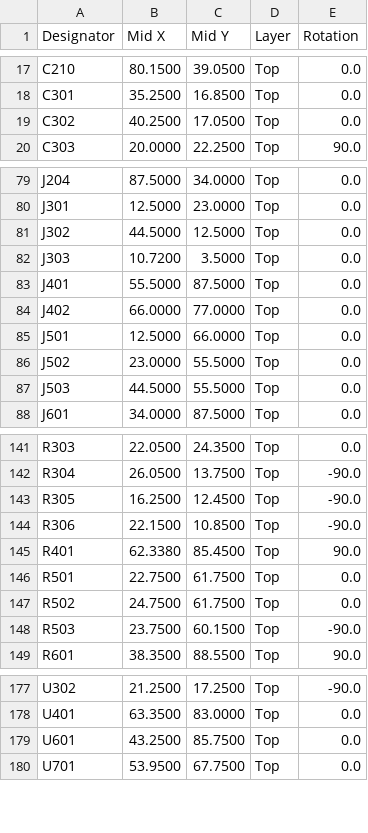
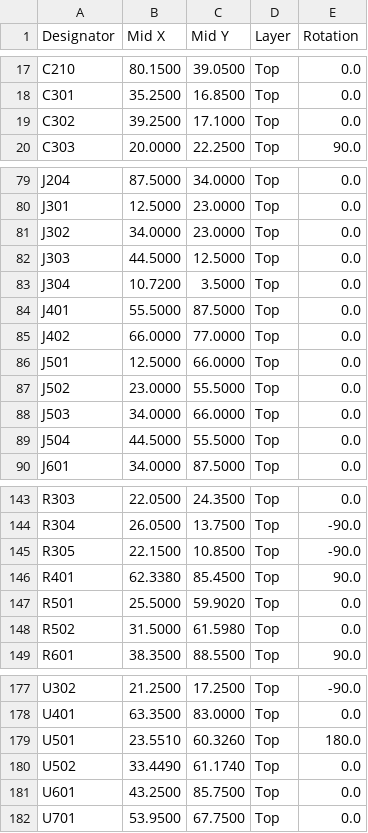
Before and after one commit to gallicchio/AMOD-and-RFMOD, a CSV file: out/rf_mod_2/rf_mod_2_cpl_jlcpcb_upload.csv, drawn as a sheet; only a part is shown, gaps mark what is left out.

```diff
--- a/out/rf_mod_2/rf_mod_2_cpl_jlcpcb_upload.csv
+++ b/out/rf_mod_2/rf_mod_2_cpl_jlcpcb_upload.csv
@@ -18,3 +18,3 @@ C210,80.1500,39.0500,Top,0.0
 C301,35.2500,16.8500,Top,0.0
-C302,40.2500,17.0500,Top,0.0
+C302,39.2500,17.1000,Top,0.0
 C303,20.0000,22.2500,Top,90.0
@@ -80,4 +80,5 @@ J204,87.5000,34.0000,Top,0.0
 J301,12.5000,23.0000,Top,0.0
-J302,44.5000,12.5000,Top,0.0
-J303,10.7200,3.5000,Top,0.0
+J302,34.0000,23.0000,Top,0.0
+J303,44.5000,12.5000,Top,0.0
+J304,10.7200,3.5000,Top,0.0
 J401,55.5000,87.5000,Top,0.0
@@ -86,3 +87,4 @@ J501,12.5000,66.0000,Top,0.0
 J502,23.0000,55.5000,Top,0.0
-J503,44.5000,55.5000,Top,0.0
+J503,34.0000,66.0000,Top,0.0
+J504,44.5000,55.5000,Top,0.0
 J601,34.0000,87.5000,Top,0.0
@@ -142,8 +144,6 @@ R303,22.0500,24.3500,Top,0.0
 R304,26.0500,13.7500,Top,-90.0
-R305,16.2500,12.4500,Top,-90.0
-R306,22.1500,10.8500,Top,-90.0
+R305,22.1500,10.8500,Top,-90.0
 R401,62.3380,85.4500,Top,90.0
-R501,22.7500,61.7500,Top,0.0
-R502,24.7500,61.7500,Top,0.0
-R503,23.7500,60.1500,Top,-90.0
+R501,25.5000,59.9020,Top,0.0
+R502,31.5000,61.5980,Top,0.0
 R601,38.3500,88.5500,Top,90.0
@@ -178,2 +178,4 @@ U302,21.2500,17.2500,Top,-90.0
 U401,63.3500,83.0000,Top,0.0
+U501,23.5510,60.3260,Top,180.0
+U502,33.4490,61.1740,Top,0.0
 U601,43.2500,85.7500,Top,0.0
```
Also changed, not shown: out/rf_mod_2/rf_mod_2_bom_costed.csv, out/rf_mod_2/rf_mod_2_bom_jlcpcb_upload.csv, 47 other files.
